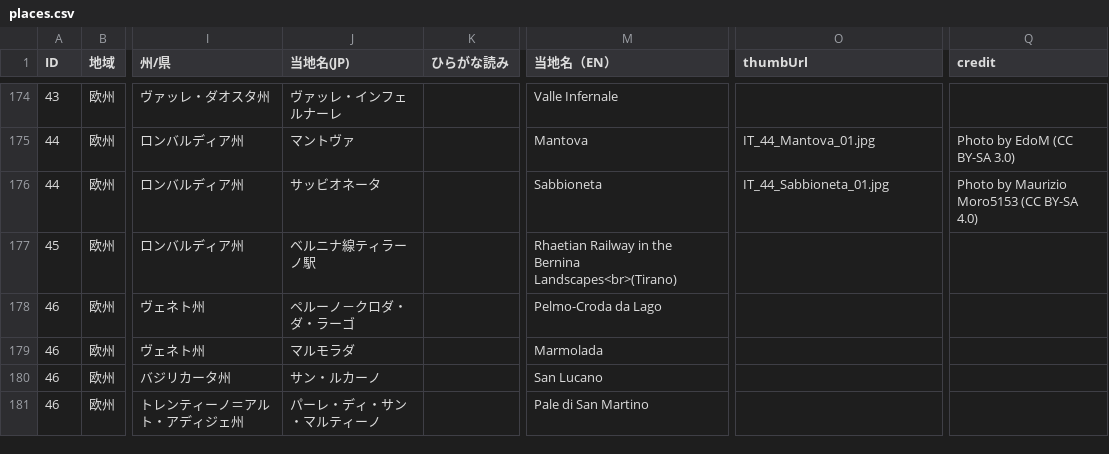
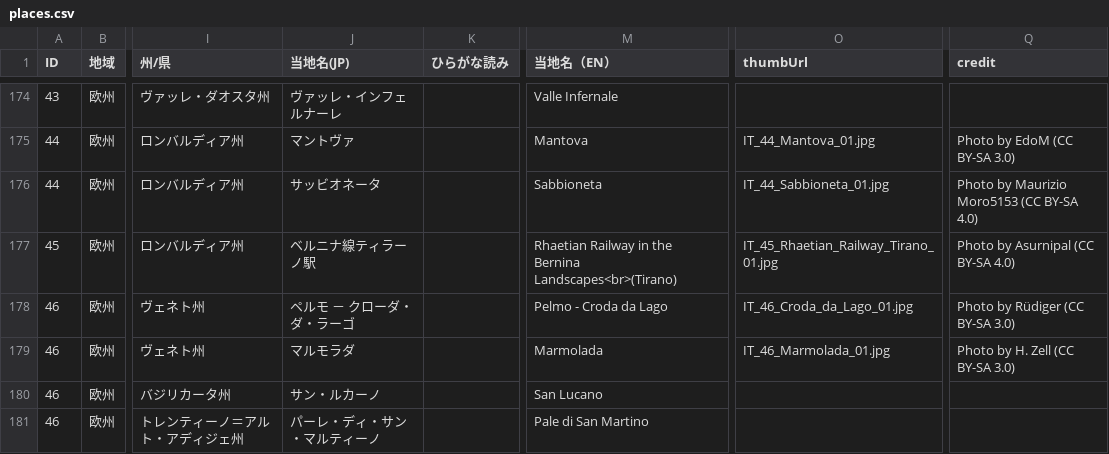
Before and after one commit to hyukis1867/World-Heritage-map, a CSV file: places.csv, drawn as a sheet; only a part is shown, gaps mark what is left out; the diff names each change by its address in the sheet, - before the commit and + after, or states it on an @@ line.

Commit message:
add photo

```diff
--- a/places.csv
+++ b/places.csv
-O177 (thumbUrl): (empty)
+O177 (thumbUrl): IT_45_Rhaetian_Railway_Tirano_01.jpg
-Q177 (credit): (empty)
+Q177 (credit): Photo by Asurnipal (CC BY-SA 4.0)
-J178 (当地名(JP)): ペルーノ－クロダ・ダ・ラーゴ
+J178 (当地名(JP)): ペルモ － クローダ・ダ・ラーゴ
-M178 (当地名（EN）): Pelmo-Croda da Lago
+M178 (当地名（EN）): Pelmo - Croda da Lago
-O178 (thumbUrl): (empty)
+O178 (thumbUrl): IT_46_Croda_da_Lago_01.jpg
-Q178 (credit): (empty)
+Q178 (credit): Photo by Rüdiger (CC BY-SA 3.0)
-O179 (thumbUrl): (empty)
+O179 (thumbUrl): IT_46_Marmolada_01.jpg
-Q179 (credit): (empty)
+Q179 (credit): Photo by H. Zell (CC BY-SA 3.0)
```
